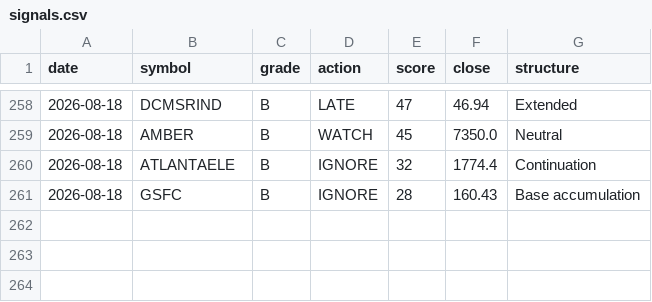
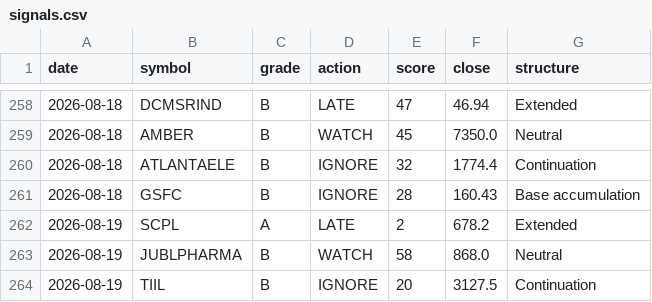
Before and after one commit to CGK0101/Smart-Money-Screener, a CSV file: data/signals.csv, drawn as a sheet; only a part is shown, gaps mark what is left out.

```diff
--- a/data/signals.csv
+++ b/data/signals.csv
@@ -261 +261,4 @@ date,symbol,grade,action,score,close,structure
 2026-08-18,GSFC,B,IGNORE,28,160.43,Base accumulation
+2026-08-19,SCPL,A,LATE,2,678.2,Extended
+2026-08-19,JUBLPHARMA,B,WATCH,58,868.0,Neutral
+2026-08-19,TIIL,B,IGNORE,20,3127.5,Continuation
```
Also changed, not shown: data/events/bulk.csv, data/events/fo_oi.csv, 5 other files.
